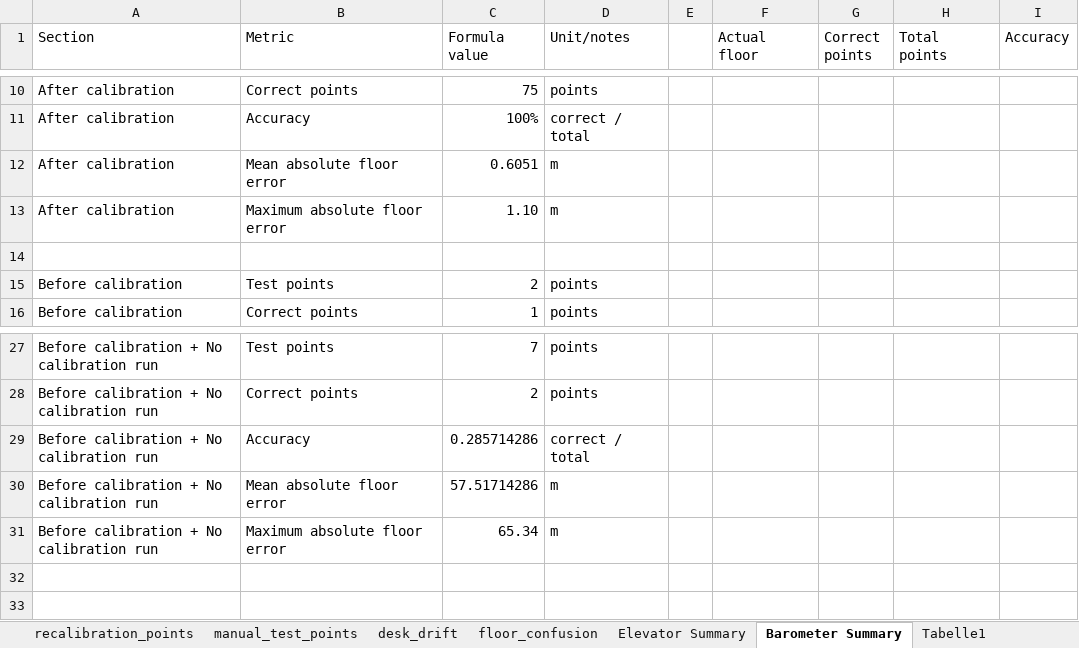
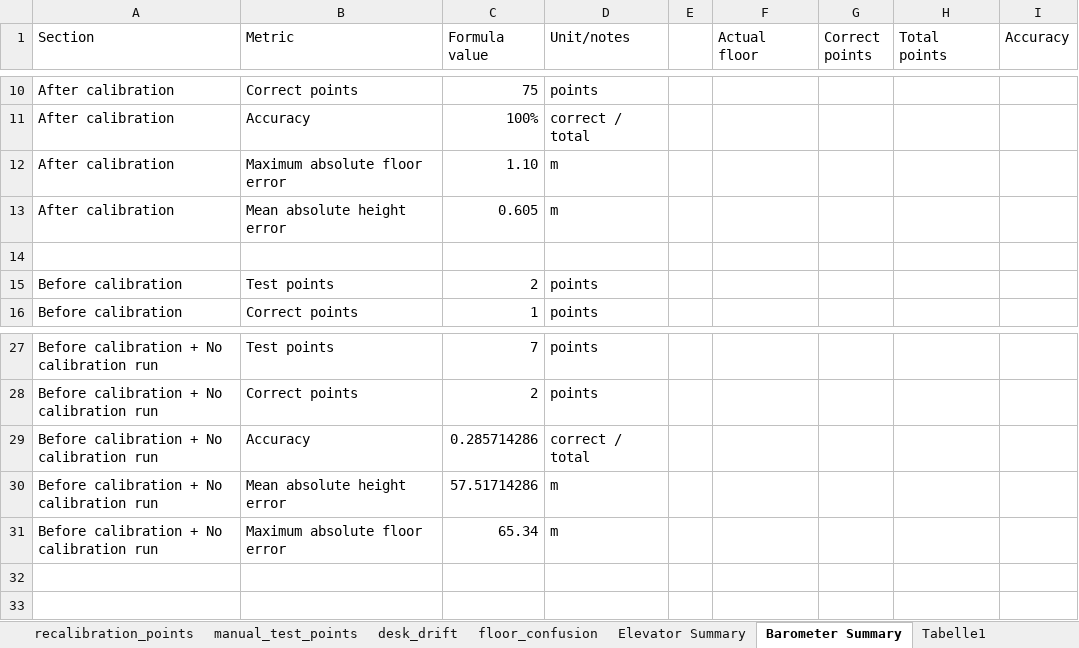
Before and after one commit to jwo224/Thesis_JohannaW, an Excel workbook: Experiment results and Raw Data/Elevator/Elevator_Barometer_Result_Summary.xlsx, sheet Barometer Summary, drawn as a sheet; only a part is shown, gaps mark what is left out; values as stored, in another font and other column widths than the file's, no borders; removed rows and columns are numbered as before the commit, all else as after; the diff names each change by its address in the sheet, - before the commit and + after, or states it on an @@ line.

Commit message:
Add files via upload

```diff
--- a/Experiment results and Raw Data/Elevator/Elevator_Barometer_Result_Summary.xlsx (sheet Barometer Summary)
+++ b/Experiment results and Raw Data/Elevator/Elevator_Barometer_Result_Summary.xlsx (sheet Barometer Summary)
-row 12: After calibration | Mean absolute floor error | 0.6051 | m
+row 13: After calibration | Mean absolute height error | 0.605 | m
-B30 (Metric): Mean absolute floor error
+B30 (Metric): Mean absolute height error
```
Also changed, not shown: sheet Elevator Summary, formulas that keep their value.
